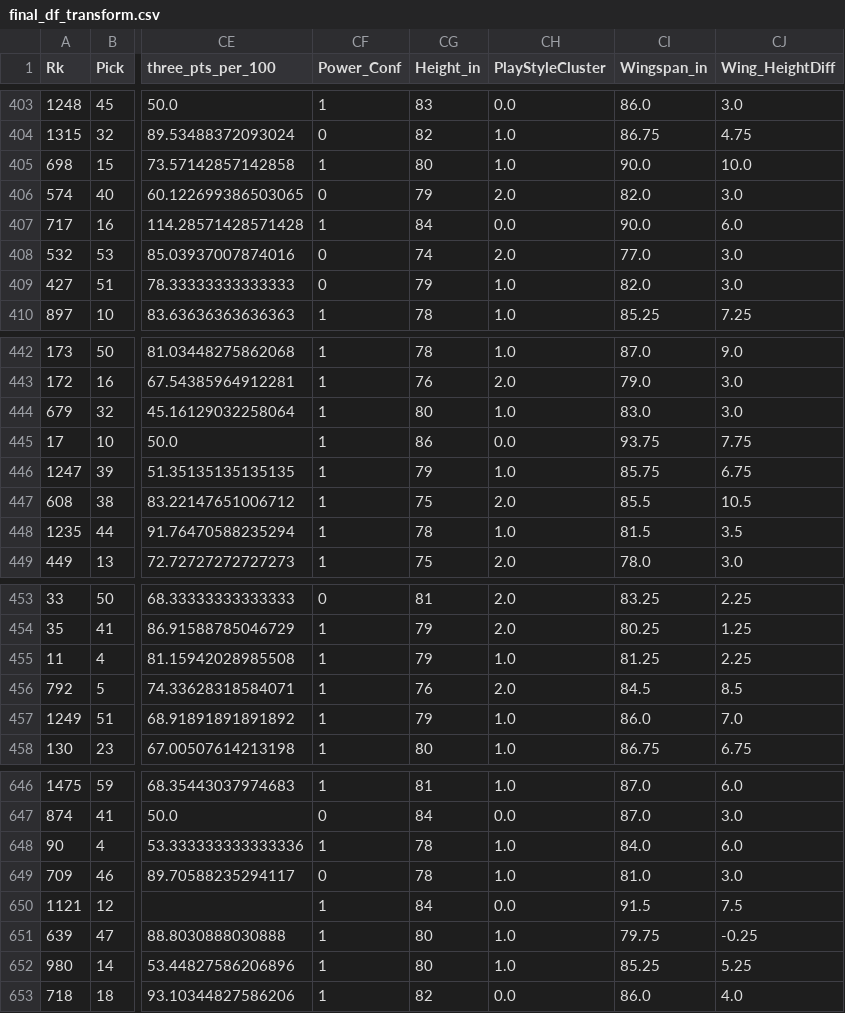
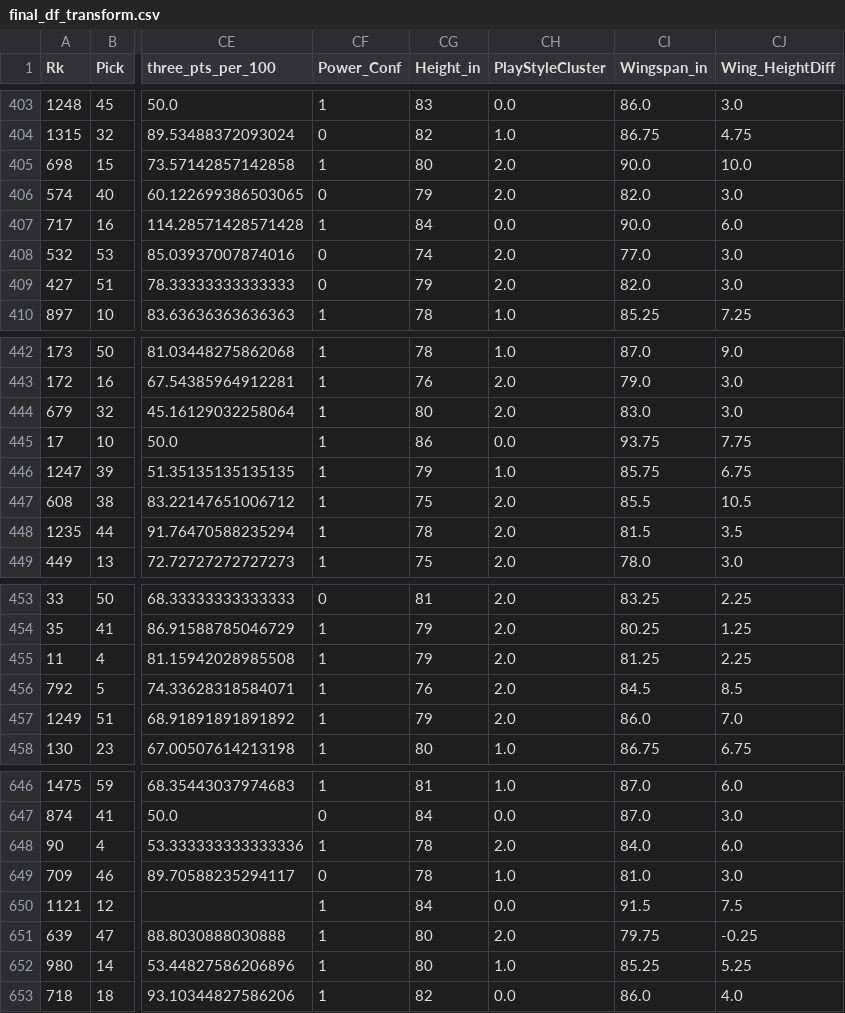
Before and after one commit to dannyharlan05/ncaab-nba-predictor, a CSV file: final_df_transform.csv, drawn as a sheet; only a part is shown, gaps mark what is left out; the diff covers the shown part only; the diff names each change by its address in the sheet, - before the commit and + after, or states it on an @@ line.

```diff
--- a/final_df_transform.csv
+++ b/final_df_transform.csv
-CH405 (PlayStyleCluster): 1.0
+CH405 (PlayStyleCluster): 2.0
-CH409 (PlayStyleCluster): 1.0
+CH409 (PlayStyleCluster): 2.0
-CH444 (PlayStyleCluster): 1.0
+CH444 (PlayStyleCluster): 2.0
-CH448 (PlayStyleCluster): 1.0
+CH448 (PlayStyleCluster): 2.0
-CH455 (PlayStyleCluster): 1.0
+CH455 (PlayStyleCluster): 2.0
-CH457 (PlayStyleCluster): 1.0
+CH457 (PlayStyleCluster): 2.0
-CH648 (PlayStyleCluster): 1.0
+CH648 (PlayStyleCluster): 2.0
-CH651 (PlayStyleCluster): 1.0
+CH651 (PlayStyleCluster): 2.0
```
Also changed, not shown: 38 edited cells elsewhere in this file, 1 other file.
